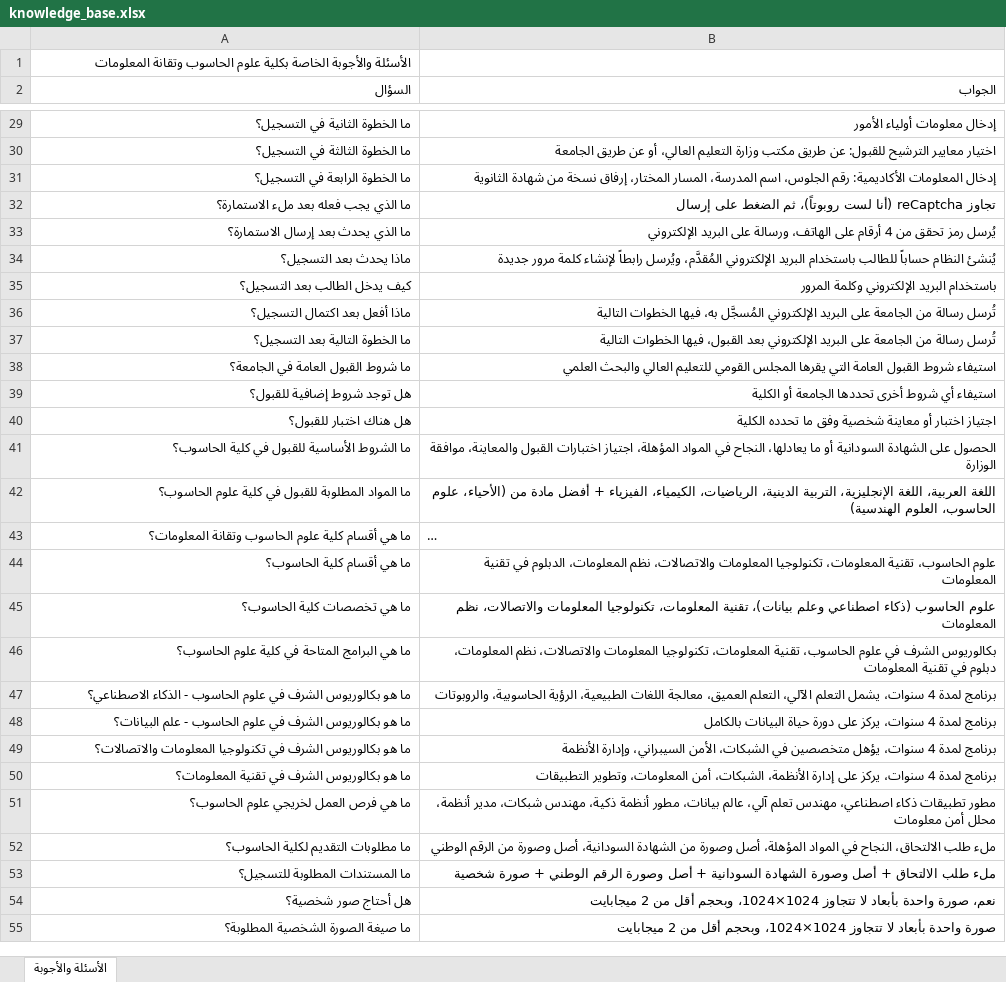
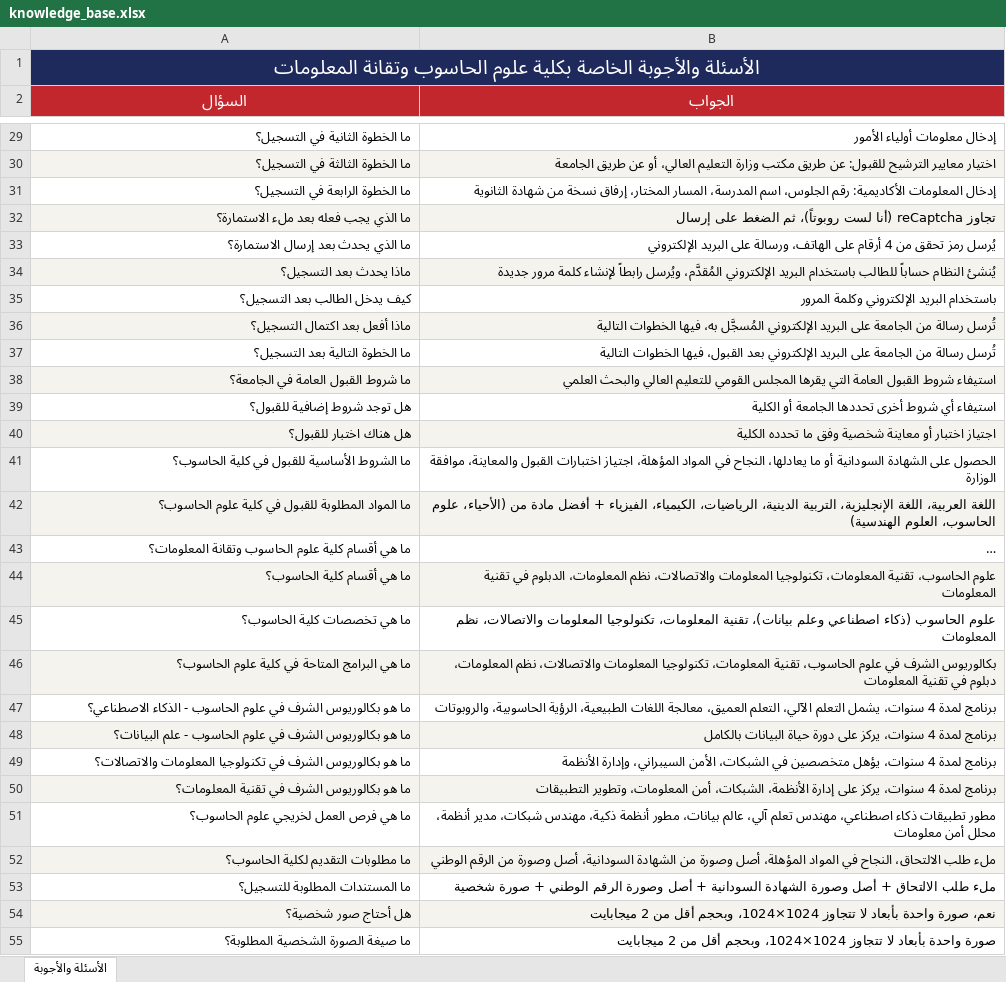
Before and after one commit to muffiitit-arch/ust-chatbot, an Excel workbook: knowledge_base.xlsx, sheet الأسئلة والأجوبة, drawn as a sheet; only a part is shown, gaps mark what is left out; long unchanged cells end in …; values as stored, in another font and other column widths than the file's, no borders; the diff covers the shown part only; the diff names each change by its address in the sheet, - before the commit and + after, or states it on an @@ line.

```diff
--- a/knowledge_base.xlsx (sheet الأسئلة والأجوبة)
+++ b/knowledge_base.xlsx (sheet الأسئلة والأجوبة)
@@ A1 fill: none → #1F2A5C, bold: off → on, text colour: black → #FFFFFF, text size: larger, alignment: right → center @@
+A1:B1 merged
@@ A2:B2 bold: off → on, text colour: black → #FFFFFF, text size: larger, alignment: right → center, fill: none → #C1272D @@
-A30:B30 fill: none
+A30:B30 fill: #F5F3EE
-A32:B32 fill: none
+A32:B32 fill: #F5F3EE
-A34:B34 fill: none
+A34:B34 fill: #F5F3EE
-A36:B36 fill: none
+A36:B36 fill: #F5F3EE
-A38:B38 fill: none
+A38:B38 fill: #F5F3EE
-A40:B40 fill: none
+A40:B40 fill: #F5F3EE
-A42:B42 fill: none
+A42:B42 fill: #F5F3EE
-A44:B44 fill: none
+A44:B44 fill: #F5F3EE
-A46:B46 fill: none
+A46:B46 fill: #F5F3EE
-A48:B48 fill: none
+A48:B48 fill: #F5F3EE
-A50:B50 fill: none
+A50:B50 fill: #F5F3EE
-A52:B52 fill: none
+A52:B52 fill: #F5F3EE
-A54:B54 fill: none
+A54:B54 fill: #F5F3EE
```
Also changed, not shown: cell formats elsewhere in this sheet.
